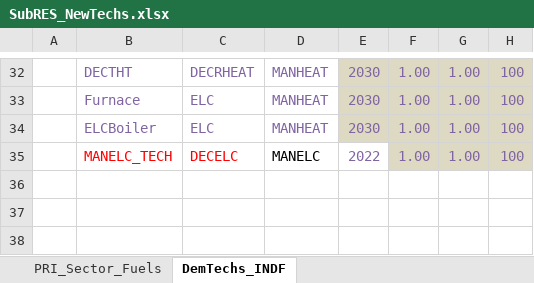
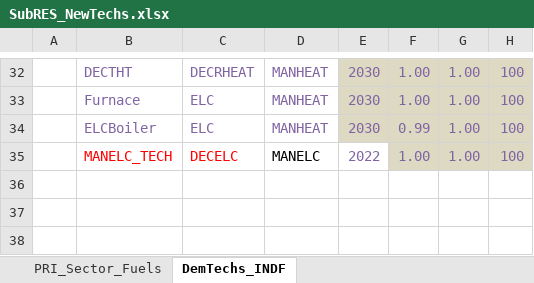
Before and after one commit to Tamenew/MANU2025, an Excel workbook: SubRES_TMPL/SubRES_NewTechs.xlsx, sheet DemTechs_INDF, drawn as a sheet; only a part is shown, gaps mark what is left out; values as stored, in another font and other column widths than the file's, no borders; the diff names each change by its address in the sheet, - before the commit and + after, or states it on an @@ line.

Commit message:
Update SubRES_NewTechs.xlsx

```diff
--- a/SubRES_TMPL/SubRES_NewTechs.xlsx (sheet DemTechs_INDF)
+++ b/SubRES_TMPL/SubRES_NewTechs.xlsx (sheet DemTechs_INDF)
-F34: 1.00
+F34: 0.99
```
